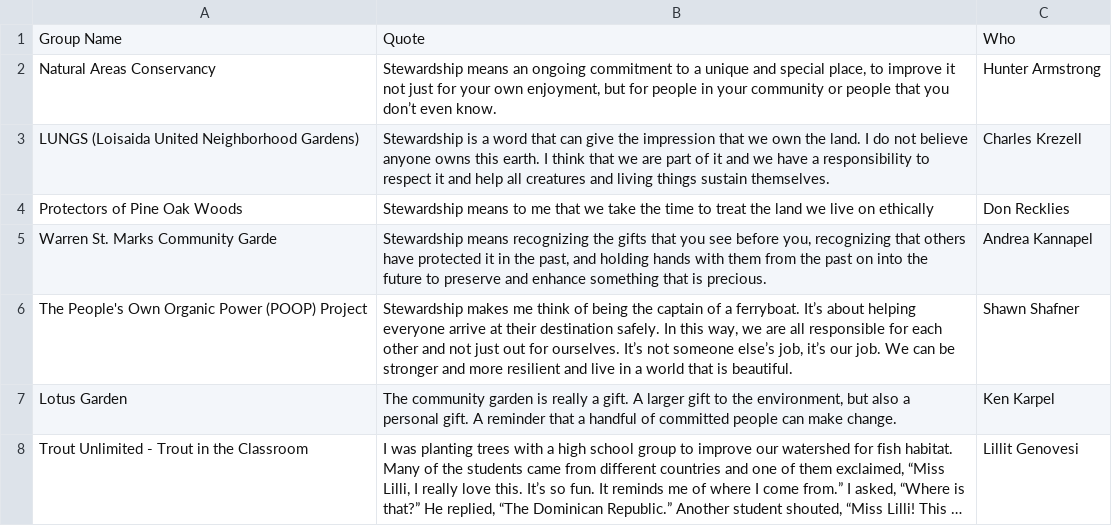
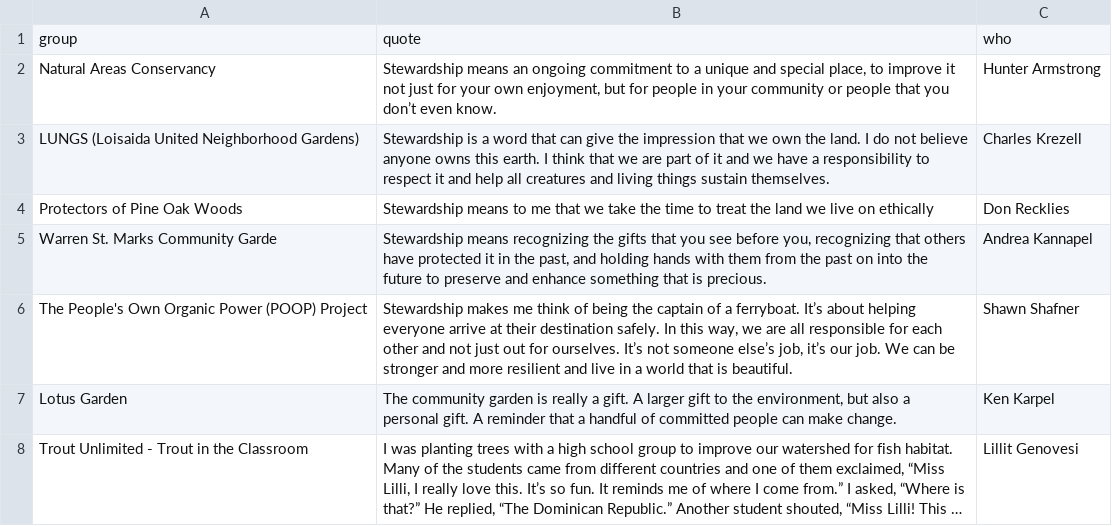
Before and after one commit to karentsugawa/STEW_MAP, a CSV file: group_data/Quotes.csv, drawn as a sheet; only a part is shown; long unchanged cells end in ….

Commit message:
Update Quotes.csv

```diff
--- a/group_data/Quotes.csv
+++ b/group_data/Quotes.csv
@@ -1,2 +1,2 @@
-Group Name,Quote,Who
+group,quote,who
 Natural Areas Conservancy,"Stewardship means an ongoing commitment to a unique and special place, to improve it not just for your own enjoyment, but for people in your community or people that you don’t even know.",Hunter Armstrong
```
